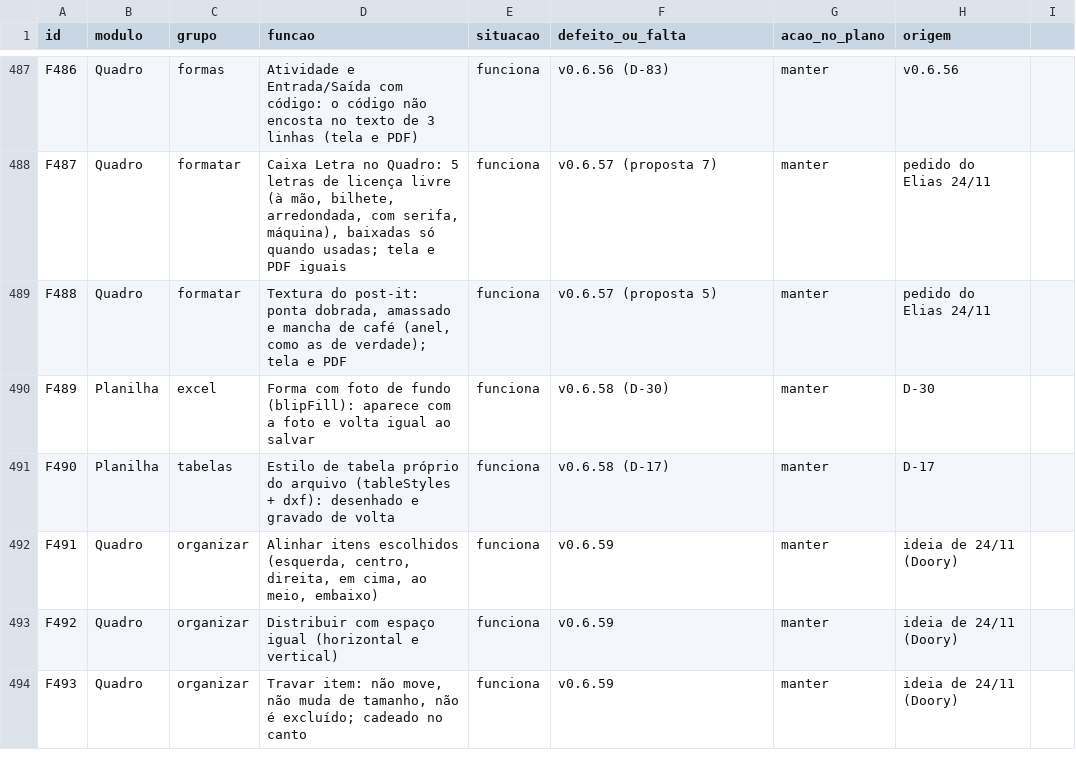
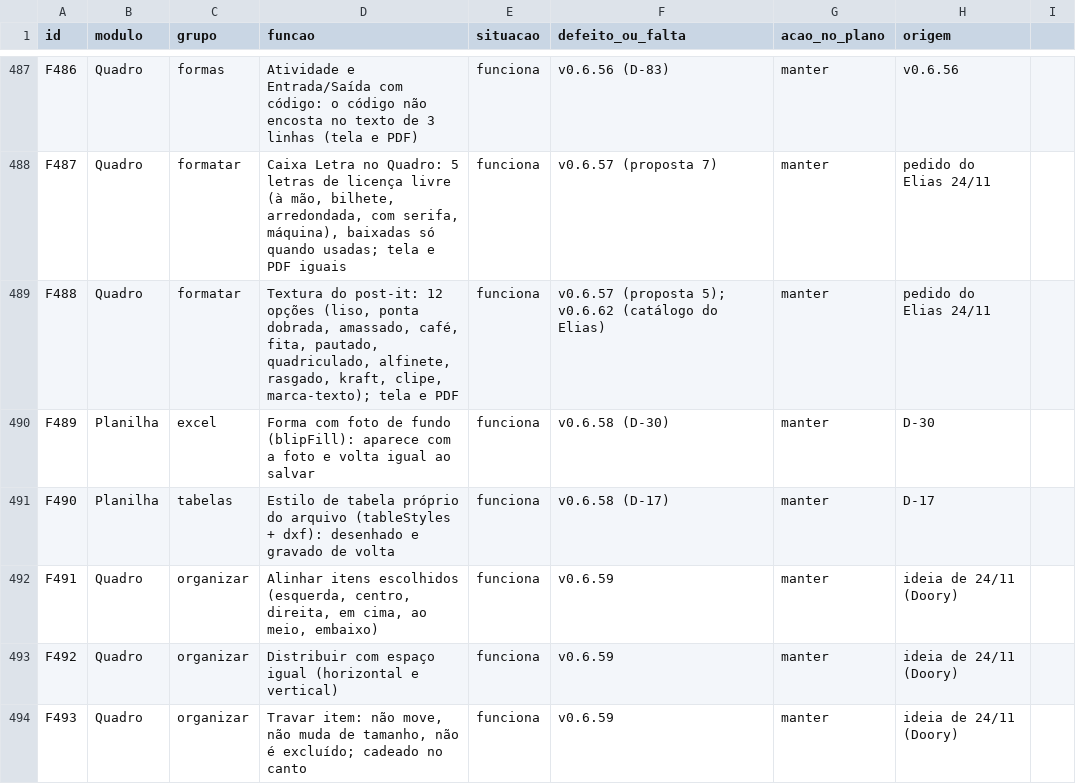
Before and after one commit to EliasGrigori/EFCdocs, a CSV file: fonte/docs/features.csv, drawn as a sheet; only a part is shown, gaps mark what is left out.

```diff
--- a/fonte/docs/features.csv
+++ b/fonte/docs/features.csv
@@ -488,3 +488,3 @@ F486;Quadro;formas;"Atividade e Entrada/Saída com código: o código não encos
 F487;Quadro;formatar;"Caixa Letra no Quadro: 5 letras de licença livre (à mão, bilhete, arredondada, com serifa, máquina), baixadas só quando usadas; tela e PDF iguais";funciona;"v0.6.57 (proposta 7)";manter;pedido do Elias 24/11
-F488;Quadro;formatar;"Textura do post-it: ponta dobrada, amassado e mancha de café (anel, como as de verdade); tela e PDF";funciona;"v0.6.57 (proposta 5)";manter;pedido do Elias 24/11
+F488;Quadro;formatar;"Textura do post-it: 12 opções (liso, ponta dobrada, amassado, café, fita, pautado, quadriculado, alfinete, rasgado, kraft, clipe, marca-texto); tela e PDF";funciona;"v0.6.57 (proposta 5); v0.6.62 (catálogo do Elias)";manter;pedido do Elias 24/11
 F489;Planilha;excel;"Forma com foto de fundo (blipFill): aparece com a foto e volta igual ao salvar";funciona;"v0.6.58 (D-30)";manter;D-30
```
Also changed, not shown: 20 other files.
